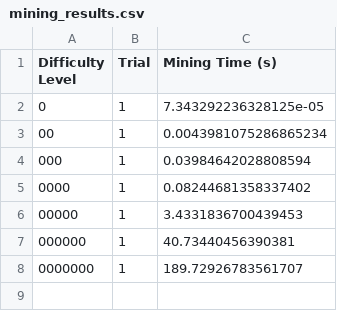
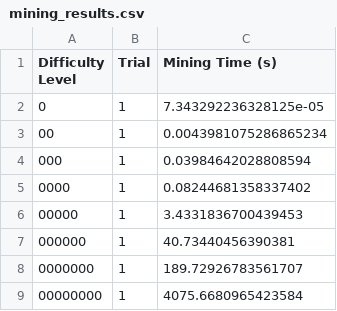
Before and after one commit to sergiovzambelli/cybersec_scripts, a CSV file: blockchain/mining_results.csv, drawn as a sheet.

```diff
--- a/blockchain/mining_results.csv
+++ b/blockchain/mining_results.csv
@@ -8 +8,2 @@ Difficulty Level,Trial,Mining Time (s)
 0000000,1,189.72926783561707
+00000000,1,4075.6680965423584
```
Also changed, not shown: 3 other files.
